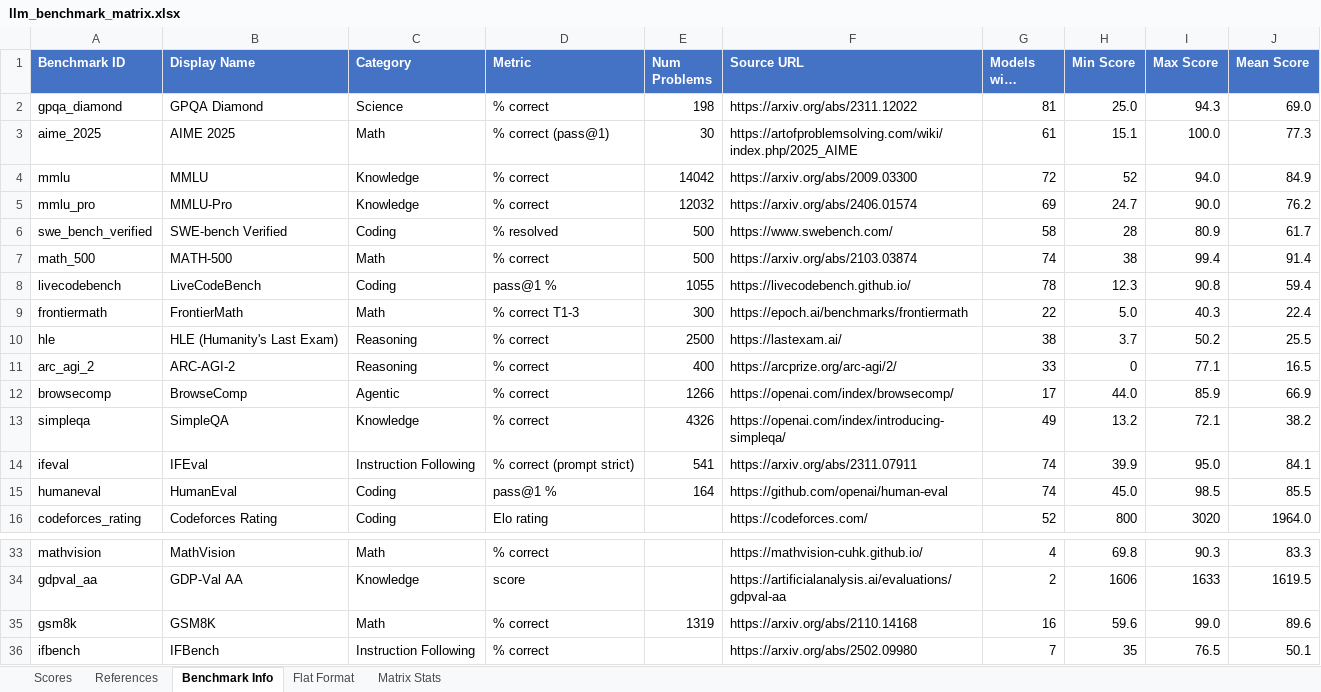
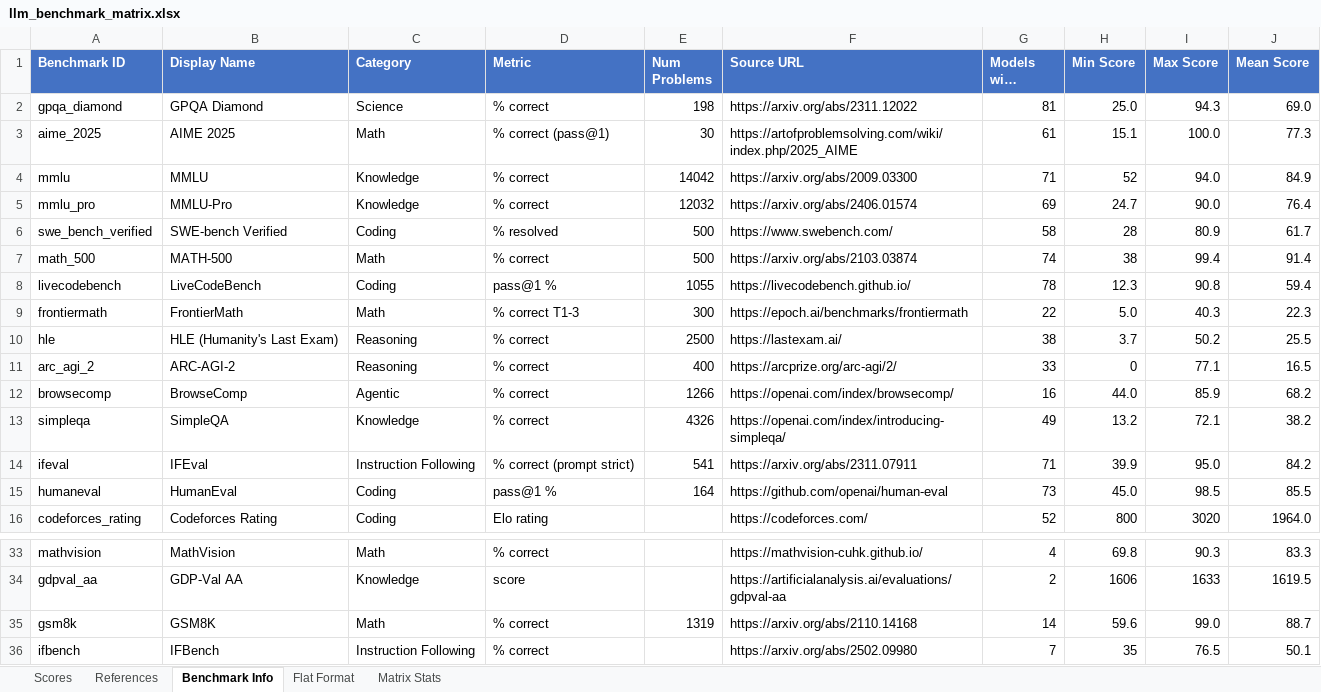
Before and after one commit to anadim/llm-benchmark-matrix, an Excel workbook: data/llm_benchmark_matrix.xlsx, sheet Benchmark Info, drawn as a sheet; only a part is shown, gaps mark what is left out; long unchanged cells end in …; values as stored, in another font and other column widths than the file's, no borders; the diff names each change by its address in the sheet, - before the commit and + after, or states it on an @@ line.

```diff
--- a/data/llm_benchmark_matrix.xlsx (sheet Benchmark Info)
+++ b/data/llm_benchmark_matrix.xlsx (sheet Benchmark Info)
-G4 (Models with Scores): 72
+G4 (Models with Scores): 71
-J5 (Mean Score): 76.2
+J5 (Mean Score): 76.4
-J9 (Mean Score): 22.4
+J9 (Mean Score): 22.3
-G12 (Models with Scores): 17
+G12 (Models with Scores): 16
-J12 (Mean Score): 66.9
+J12 (Mean Score): 68.2
-G14 (Models with Scores): 74
+G14 (Models with Scores): 71
-J14 (Mean Score): 84.1
+J14 (Mean Score): 84.2
-G15 (Models with Scores): 74
+G15 (Models with Scores): 73
-G35 (Models with Scores): 16
+G35 (Models with Scores): 14
-J35 (Mean Score): 89.6
+J35 (Mean Score): 88.7
```
Also changed, not shown: sheet Flat Format, sheet Matrix Stats, sheet References, sheet Scores, 51 other files.
